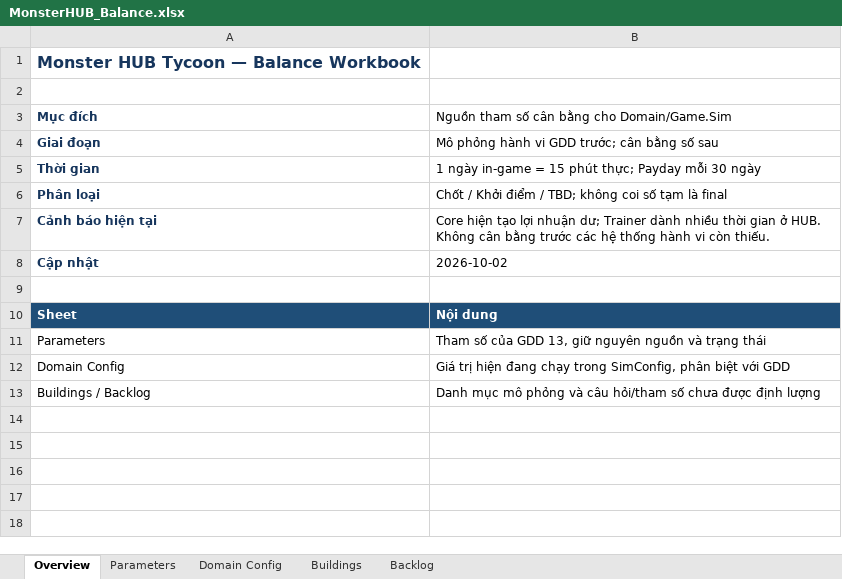
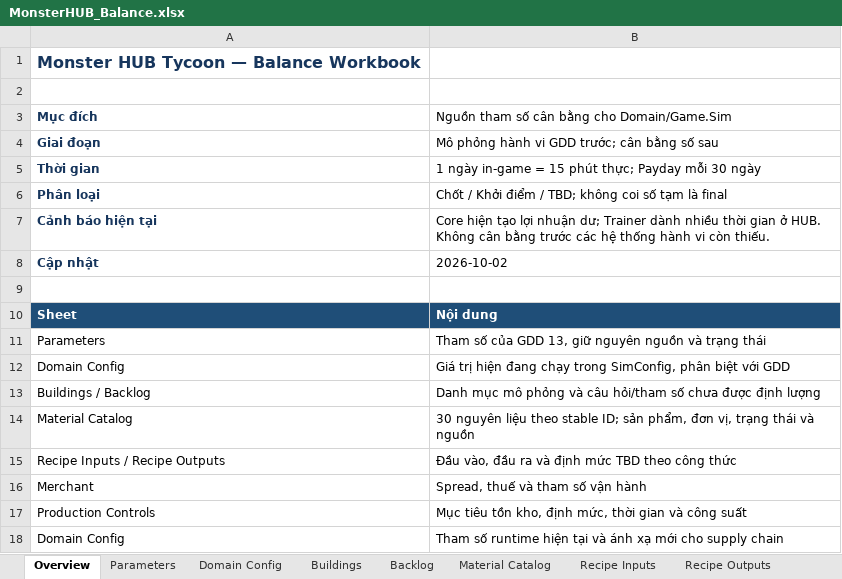
Before and after one commit to slym1v98/monster_hub_tycoon, an Excel workbook: docs/balance/MonsterHUB_Balance.xlsx, sheet Overview, drawn as a sheet; values as stored, in another font and other column widths than the file's, no borders; the diff names each change by its address in the sheet, - before the commit and + after, or states it on an @@ line.

Commit message:
feat(domain): add supply chain catalog and tuning data

```diff
--- a/docs/balance/MonsterHUB_Balance.xlsx (sheet Overview)
+++ b/docs/balance/MonsterHUB_Balance.xlsx (sheet Overview)
+sheet tab: Material Catalog
+sheet tab: Recipe Inputs
+sheet tab: Recipe Outputs
+row 14: Material Catalog | 30 nguyên liệu theo stable ID; sản phẩm, đơn vị, trạng thái và nguồn
+row 15: Recipe Inputs / Recipe Outputs | Đầu vào, đầu ra và định mức TBD theo công thức
+row 16: Merchant | Spread, thuế và tham số vận hành
+row 17: Production Controls | Mục tiêu tồn kho, định mức, thời gian và công suất
+row 18: Domain Config | Tham số runtime hiện tại và ánh xạ mới cho supply chain
```
Also changed, not shown: sheet Domain Config, other sheet tabs, 9 other files.
